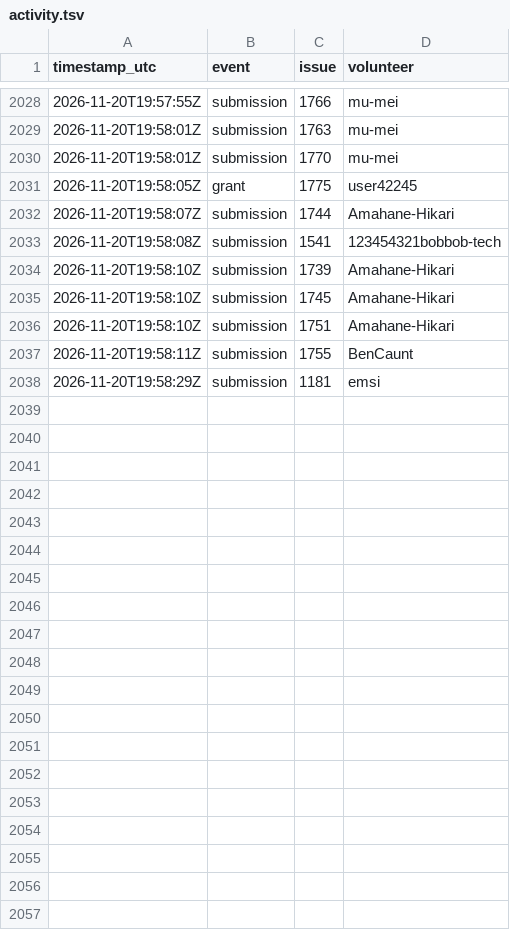
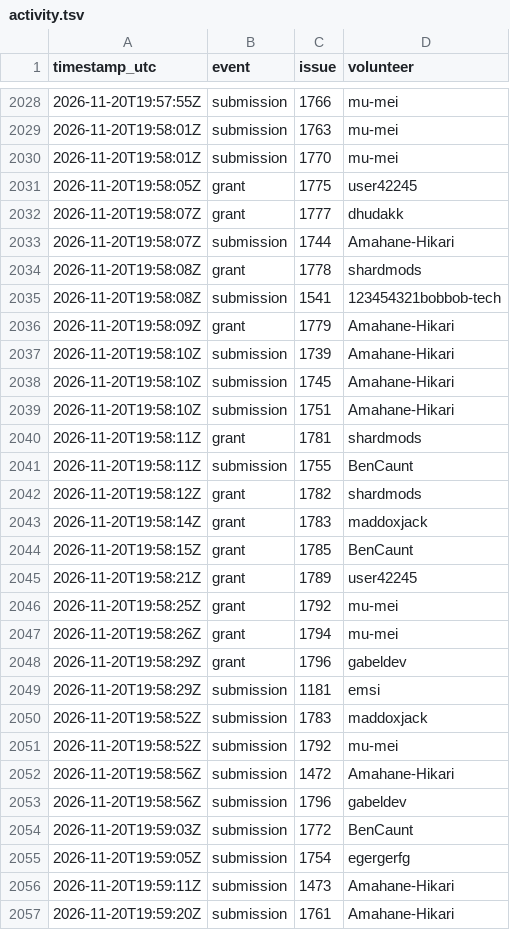
Before and after one commit to 1337isnot1337/alpoge-rh-replay, a TSV file: tracker/activity.tsv, drawn as a sheet; only a part is shown, gaps mark what is left out; the diff names each change by its address in the sheet, - before the commit and + after, or states it on an @@ line.

```diff
--- a/tracker/activity.tsv
+++ b/tracker/activity.tsv
+row 2032: 2026-11-20T19:58:07Z | grant | 1777 | dhudakk
+row 2034: 2026-11-20T19:58:08Z | grant | 1778 | shardmods
+row 2036: 2026-11-20T19:58:09Z | grant | 1779 | Amahane-Hikari
+row 2040: 2026-11-20T19:58:11Z | grant | 1781 | shardmods
+row 2042: 2026-11-20T19:58:12Z | grant | 1782 | shardmods
+row 2043: 2026-11-20T19:58:14Z | grant | 1783 | maddoxjack
+row 2044: 2026-11-20T19:58:15Z | grant | 1785 | BenCaunt
+row 2045: 2026-11-20T19:58:21Z | grant | 1789 | user42245
+row 2046: 2026-11-20T19:58:25Z | grant | 1792 | mu-mei
+row 2047: 2026-11-20T19:58:26Z | grant | 1794 | mu-mei
+row 2048: 2026-11-20T19:58:29Z | grant | 1796 | gabeldev
+row 2050: 2026-11-20T19:58:52Z | submission | 1783 | maddoxjack
+row 2051: 2026-11-20T19:58:52Z | submission | 1792 | mu-mei
+row 2052: 2026-11-20T19:58:56Z | submission | 1472 | Amahane-Hikari
+row 2053: 2026-11-20T19:58:56Z | submission | 1796 | gabeldev
+row 2054: 2026-11-20T19:59:03Z | submission | 1772 | BenCaunt
+row 2055: 2026-11-20T19:59:05Z | submission | 1754 | egergerfg
+row 2056: 2026-11-20T19:59:11Z | submission | 1473 | Amahane-Hikari
+row 2057: 2026-11-20T19:59:20Z | submission | 1761 | Amahane-Hikari
```
Also changed, not shown: 2 other files.
